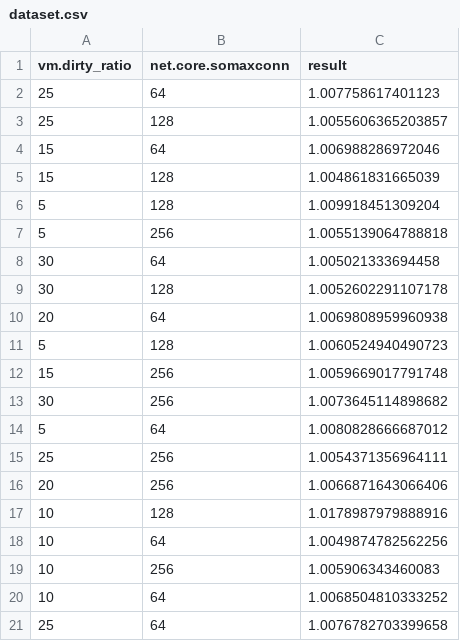
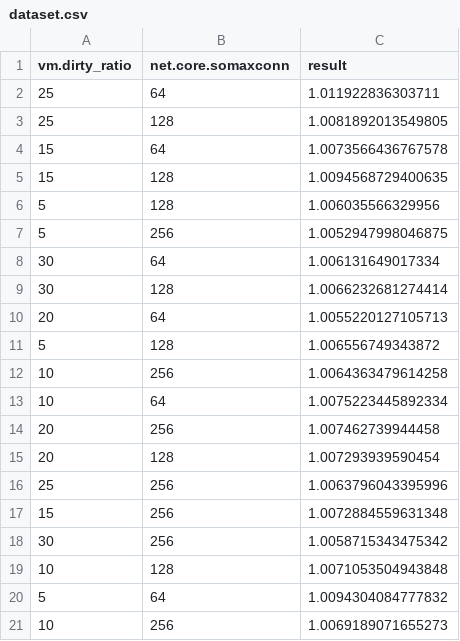
Before and after one commit to elementsword/autoTune, a CSV file: dataset.csv, drawn as a sheet.

```diff
--- a/dataset.csv
+++ b/dataset.csv
@@ -1,21 +1,21 @@
 vm.dirty_ratio,net.core.somaxconn,result
-25,64,1.007758617401123
-25,128,1.0055606365203857
-15,64,1.006988286972046
-15,128,1.004861831665039
-5,128,1.009918451309204
-5,256,1.0055139064788818
-30,64,1.005021333694458
-30,128,1.0052602291107178
-20,64,1.0069808959960938
-5,128,1.0060524940490723
-15,256,1.0059669017791748
-30,256,1.0073645114898682
-5,64,1.0080828666687012
-25,256,1.0054371356964111
-20,256,1.0066871643066406
-10,128,1.0178987979888916
-10,64,1.0049874782562256
-10,256,1.005906343460083
-10,64,1.0068504810333252
-25,64,1.0076782703399658
+25,64,1.011922836303711
+25,128,1.0081892013549805
+15,64,1.0073566436767578
+15,128,1.0094568729400635
+5,128,1.006035566329956
+5,256,1.0052947998046875
+30,64,1.006131649017334
+30,128,1.0066232681274414
+20,64,1.0055220127105713
+5,128,1.006556749343872
+10,256,1.0064363479614258
+10,64,1.0075223445892334
+20,256,1.007462739944458
+20,128,1.007293939590454
+25,256,1.0063796043395996
+15,256,1.0072884559631348
+30,256,1.0058715343475342
+10,128,1.0071053504943848
+5,64,1.0094304084777832
+10,256,1.0069189071655273
```
Also changed, not shown: 8 other files.
